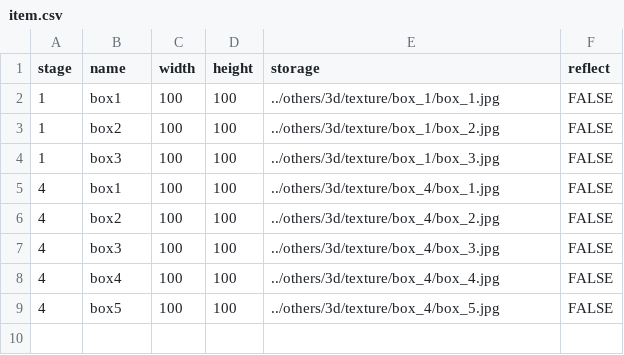
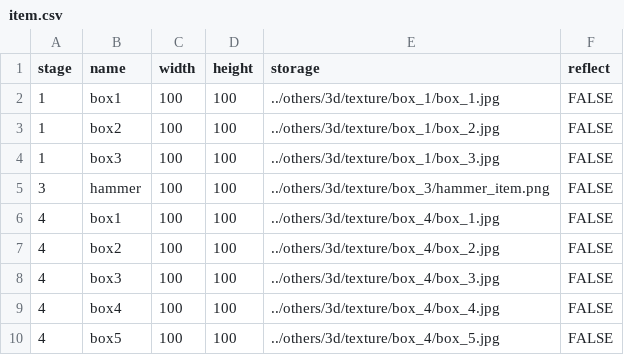
Before and after one commit to TakanashiGin/escape_box, a CSV file: data/others/csv/item.csv, drawn as a sheet.

```diff
--- a/data/others/csv/item.csv
+++ b/data/others/csv/item.csv
@@ -4,2 +4,3 @@ stage,name,width,height,storage,reflect
 1,box3,100,100,../others/3d/texture/box_1/box_3.jpg,FALSE
+3,hammer,100,100,../others/3d/texture/box_3/hammer_item.png,FALSE
 4,box1,100,100,../others/3d/texture/box_4/box_1.jpg,FALSE
```
Also changed, not shown: data/others/csv/box.csv, 13 other files.
